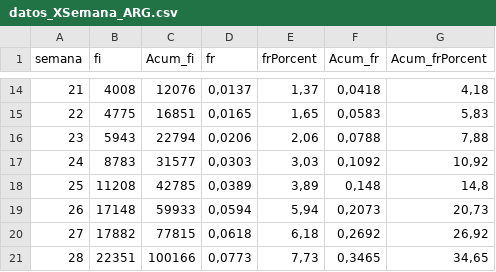
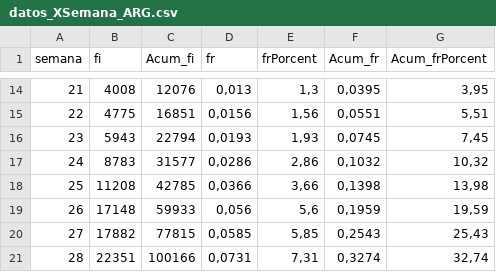
Before and after one commit to IgnaGarcia/CurvaCovid19ARG, a CSV file: datos_XSemana_ARG.csv, drawn as a sheet; only a part is shown, gaps mark what is left out; the diff covers the shown part only.

```diff
--- a/datos_XSemana_ARG.csv
+++ b/datos_XSemana_ARG.csv
@@ -14,8 +14,8 @@
-"21";4008;12076;0,0137;1,37;0,0418;4,18
-"22";4775;16851;0,0165;1,65;0,0583;5,83
-"23";5943;22794;0,0206;2,06;0,0788;7,88
-"24";8783;31577;0,0303;3,03;0,1092;10,92
-"25";11208;42785;0,0389;3,89;0,148;14,8
-"26";17148;59933;0,0594;5,94;0,2073;20,73
-"27";17882;77815;0,0618;6,18;0,2692;26,92
-"28";22351;100166;0,0773;7,73;0,3465;34,65
+"21";4008;12076;0,013;1,3;0,0395;3,95
+"22";4775;16851;0,0156;1,56;0,0551;5,51
+"23";5943;22794;0,0193;1,93;0,0745;7,45
+"24";8783;31577;0,0286;2,86;0,1032;10,32
+"25";11208;42785;0,0366;3,66;0,1398;13,98
+"26";17148;59933;0,056;5,6;0,1959;19,59
+"27";17882;77815;0,0585;5,85;0,2543;25,43
+"28";22351;100166;0,0731;7,31;0,3274;32,74
```
Also changed, not shown: 2 added rows, 1 removed row and 48 edited cells elsewhere in this file, datos_XDia_ARG.csv, datos_XMes_ARG.csv, 4 other files.
